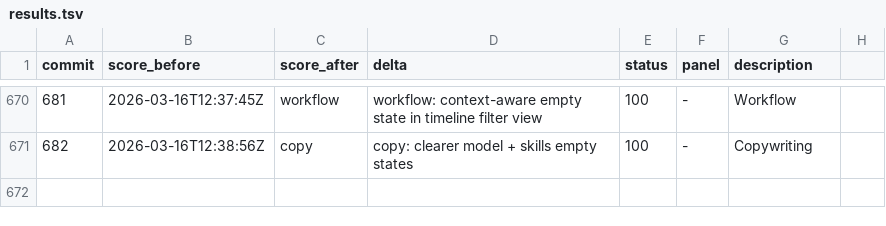
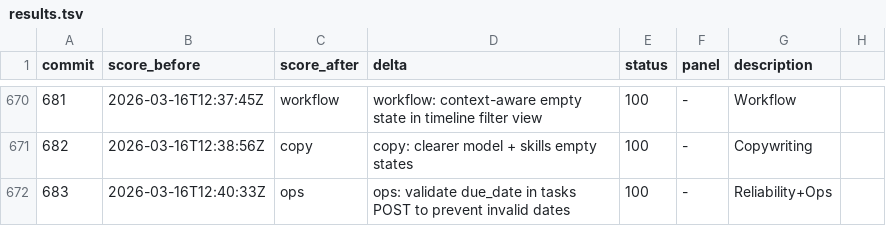
Before and after one commit to philippenyssen/raise-app, a TSV file: results.tsv, drawn as a sheet; only a part is shown, gaps mark what is left out; the diff names each change by its address in the sheet, - before the commit and + after, or states it on an @@ line.

```diff
--- a/results.tsv
+++ b/results.tsv
+row 672: 683 | 2026-03-16T12:40:33Z | ops | ops: validate due_date in tasks POST to prevent invalid dates | 100 | - | Reliability+Ops
```
Also changed, not shown: 1 other file.
